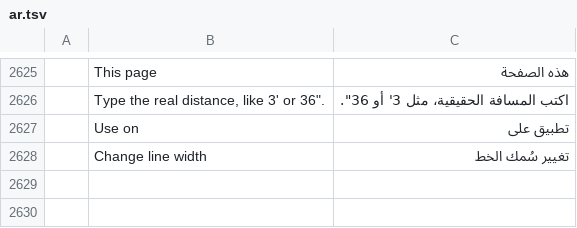
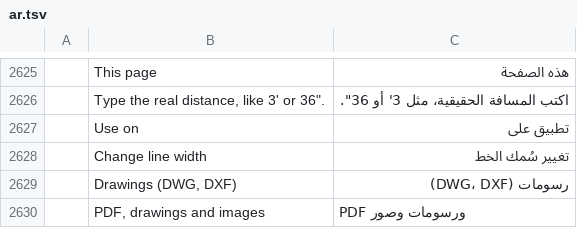
Before and after one commit to Azurehawke/pdfcraft, a TSV file: crates/ui-egui/src/i18n/ar.tsv, drawn as a sheet; only a part is shown, gaps mark what is left out; the diff names each change by its address in the sheet, - before the commit and + after, or states it on an @@ line.

```diff
--- a/crates/ui-egui/src/i18n/ar.tsv
+++ b/crates/ui-egui/src/i18n/ar.tsv
+row 2629:  | Drawings (DWG, DXF) | رسومات (DWG، DXF)
+row 2630:  | PDF, drawings and images | PDF ورسومات وصور
```
Also changed, not shown: crates/ui-egui/src/i18n/bg.tsv, crates/ui-egui/src/i18n/de.tsv, 19 other files.
